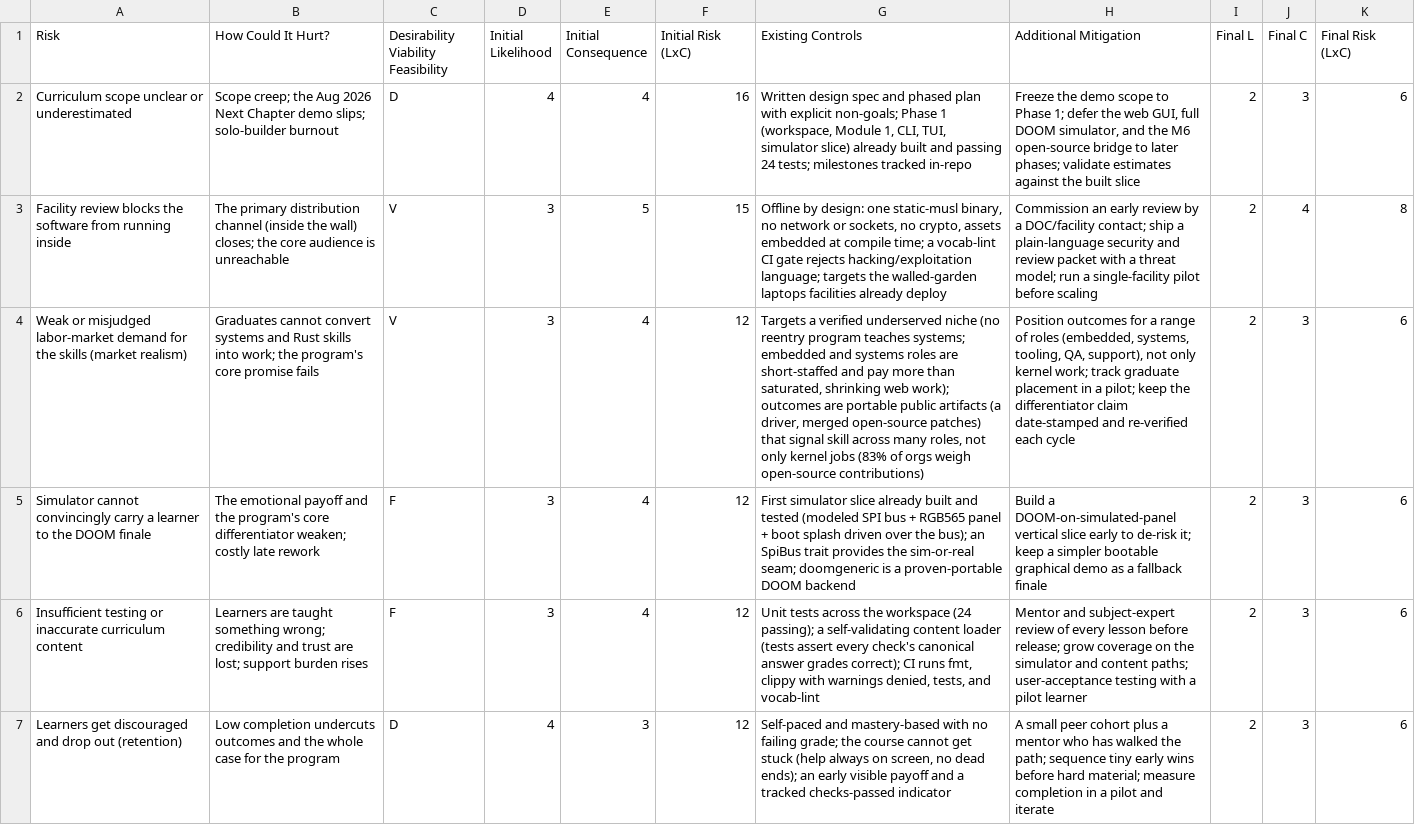
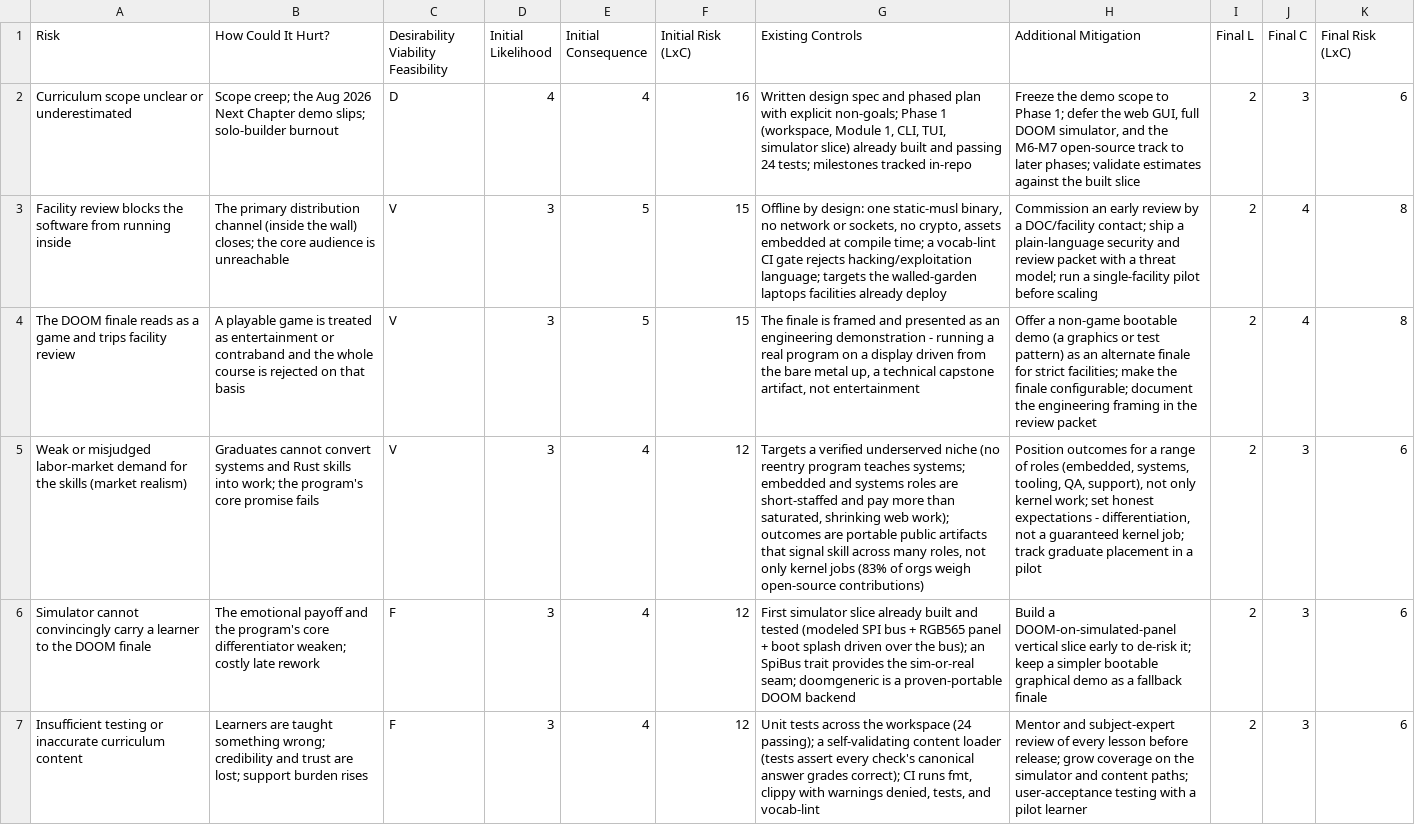
Before and after one commit to melonmelonz/thunk, a TSV file: docs/thunk-risk-assessment.tsv, drawn as a sheet; only a part is shown; the shorter side is filled out with more unchanged rows; addresses are those after the commit; the diff covers the shown part only; the diff names each change by its address in the sheet, - before the commit and + after, or states it on an @@ line.

```diff
--- a/docs/thunk-risk-assessment.tsv
+++ b/docs/thunk-risk-assessment.tsv
-H2 (Additional Mitigation): …and the M6 open-source bridge to later…
+H2 (Additional Mitigation): …and the M6-M7 open-source track to later…
+row 4: The DOOM finale reads as a game and trips facility review | A playable game is treated as entertainment or contraband and the whole course is rejected on that basis | V | 3 | 5 | 15 | The finale is framed and presented as an engineering demonstration - running a real program on a display driven from the bare metal up, a technical capstone artifact, not entertainment | Offer a non-game bootable demo (a graphics or test pattern) as an alternate finale for strict facilities; make the finale configurable; document the engineering framing in the review packet | 2 | 4 | 8
-G5 (Existing Controls): …public artifacts (a driver, merged open-source patches) that signal…
+G5 (Existing Controls): …public artifacts that signal…
-H5 (Additional Mitigation): …kernel work; track graduate placement in a pilot; keep the differentiator claim date-stamped and re-verified each cycle
+H5 (Additional Mitigation): …kernel work; set honest expectations - differentiation, not a guaranteed kernel job; track graduate placement in a pilot
```
Also changed, not shown: 5 added rows and 1 edited cell elsewhere in this file, docs/thunk-risk-assessment.csv, docs/thunk-risk-rows.tsv, 7 other files.
